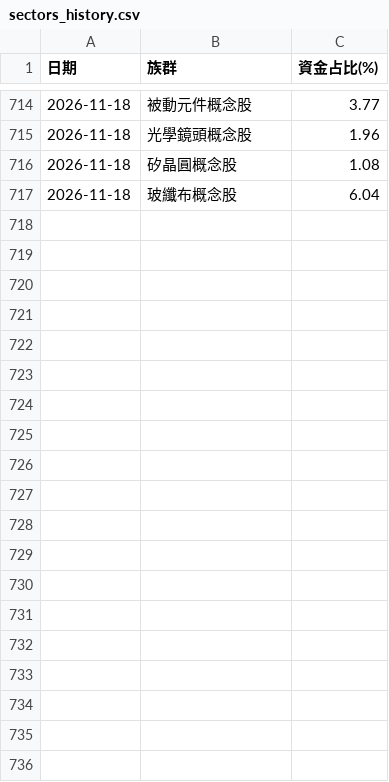
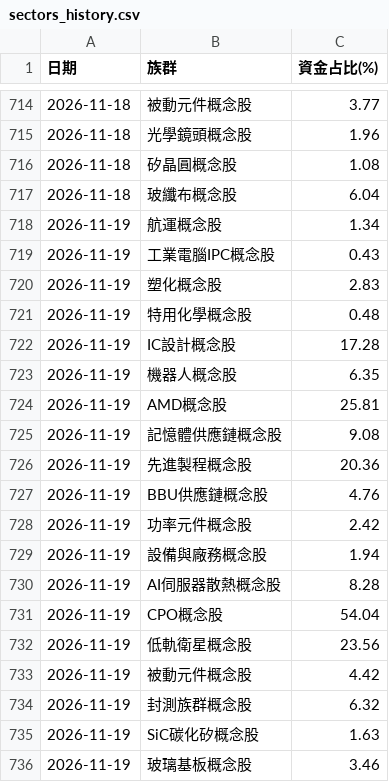
Before and after one commit to jasonlin777/-tw-stock-dashboard, a CSV file: output/sectors_history.csv, drawn as a sheet; only a part is shown, gaps mark what is left out; the diff covers the shown part only.

```diff
--- a/output/sectors_history.csv
+++ b/output/sectors_history.csv
@@ -717 +717,20 @@
 2026-11-18,玻纖布概念股,6.04
+2026-11-19,航運概念股,1.34
+2026-11-19,工業電腦IPC概念股,0.43
+2026-11-19,塑化概念股,2.83
+2026-11-19,特用化學概念股,0.48
+2026-11-19,IC設計概念股,17.28
+2026-11-19,機器人概念股,6.35
+2026-11-19,AMD概念股,25.81
+2026-11-19,記憶體供應鏈概念股,9.08
+2026-11-19,先進製程概念股,20.36
+2026-11-19,BBU供應鏈概念股,4.76
+2026-11-19,功率元件概念股,2.42
+2026-11-19,設備與廠務概念股,1.94
+2026-11-19,AI伺服器散熱概念股,8.28
+2026-11-19,CPO概念股,54.04
+2026-11-19,低軌衛星概念股,23.56
+2026-11-19,被動元件概念股,4.42
+2026-11-19,封測族群概念股,6.32
+2026-11-19,SiC碳化矽概念股,1.63
+2026-11-19,玻璃基板概念股,3.46
```
Also changed, not shown: 10 added rows elsewhere in this file, output/etf_holdings.csv, output/etf_holdings_changes.csv, 11 other files.
